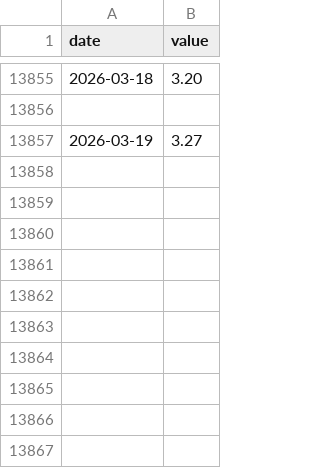
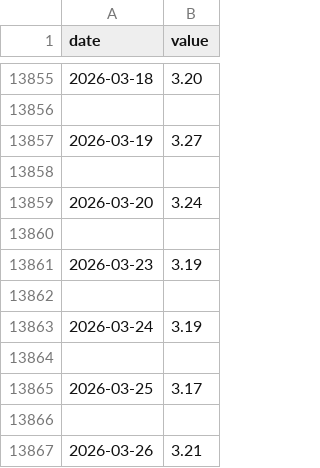
Before and after one commit to todd-26/strat-opt, a CSV file: inputs/BAMLH0A0HYM2.csv, drawn as a sheet; only a part is shown, gaps mark what is left out.

Commit message:
Enhancement: Added an "Update All" button for securities in Settings. Also added an "Update Economic Data" button. Economic data is cached for an hour. The security data is still cached for a dat, but if the cache is determined out of date, a check is made of the file. This is to prevent excessive calls after restarting. Also, all data files were updated.

```diff
--- a/inputs/BAMLH0A0HYM2.csv
+++ b/inputs/BAMLH0A0HYM2.csv
@@ -13857 +13857,11 @@ date,value
 2026-03-19,3.27
+
+2026-03-20,3.24
+
+2026-03-23,3.19
+
+2026-03-24,3.19
+
+2026-03-25,3.17
+
+2026-03-26,3.21
```
Also changed, not shown: inputs/DGS10.csv, inputs/DGS2.csv, 12 other files.
